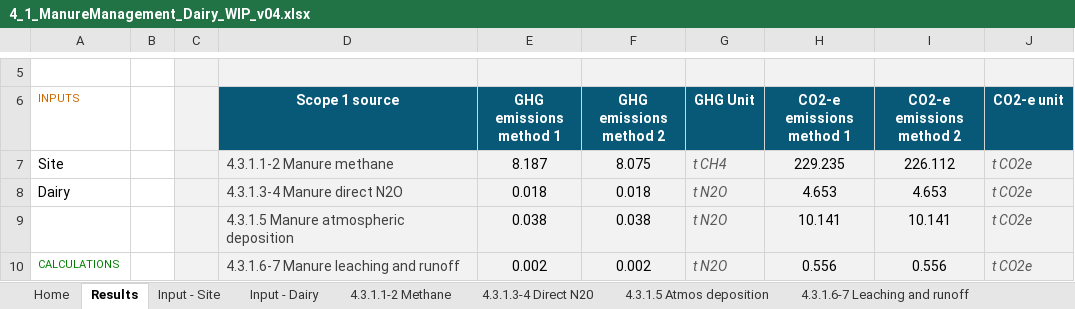
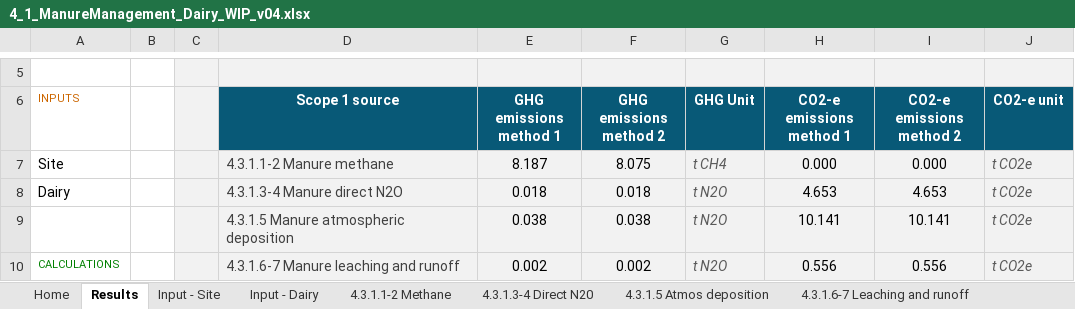
Before and after one commit to mrpaulkotz/GAF-VEERG-Functions, an Excel workbook: Excel/4_1_ManureManagement_Dairy_WIP_v04.xlsx, sheet Results, drawn as a sheet; only a part is shown, gaps mark what is left out; values as stored, in another font and other column widths than the file's, no borders; charts and pictures not drawn; the diff names each change by its address in the sheet, - before the commit and + after, or states it on an @@ line.

```diff
--- a/Excel/4_1_ManureManagement_Dairy_WIP_v04.xlsx (sheet Results)
+++ b/Excel/4_1_ManureManagement_Dairy_WIP_v04.xlsx (sheet Results)
-H7 (CO2-e emissions method 1): 229.235
+H7 (CO2-e emissions method 1): 0.000
-I7 (CO2-e emissions method 2): 226.112
+I7 (CO2-e emissions method 2): 0.000
```
Also changed, not shown: sheet Constants - Common, sheet 4.3.1.1-2 Methane, sheet Home, sheet Acknowledgements, formulas that keep their value, Excel/4_1_ManureManagement_BeefPasture_WIP_v02.xlsx, Excel/4_1_ManureManagement_Feedlot_WIP_v04.xlsx, 24 other files.
